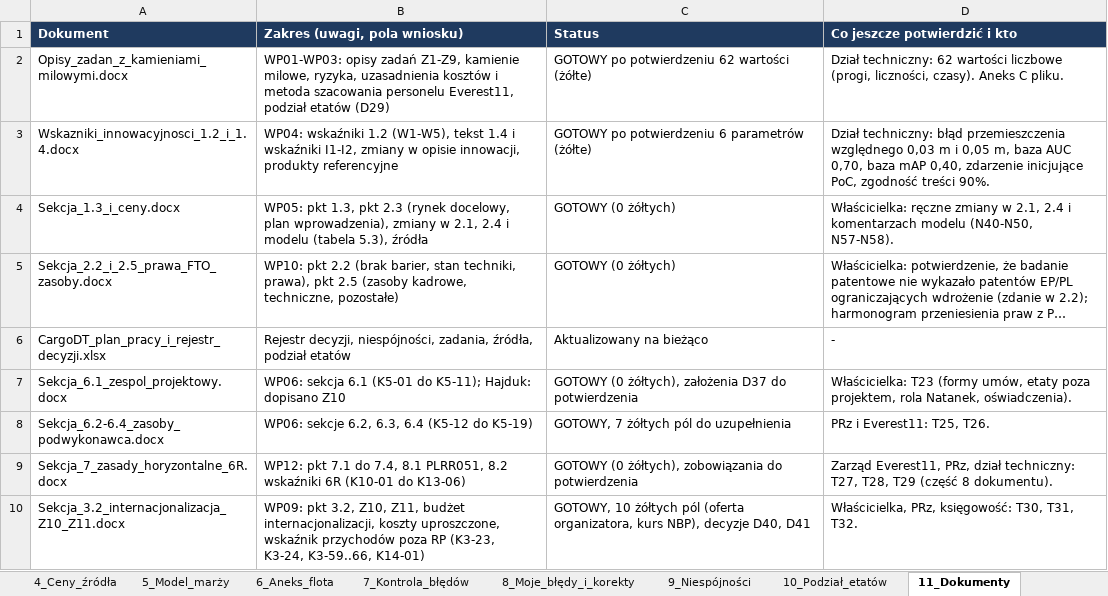
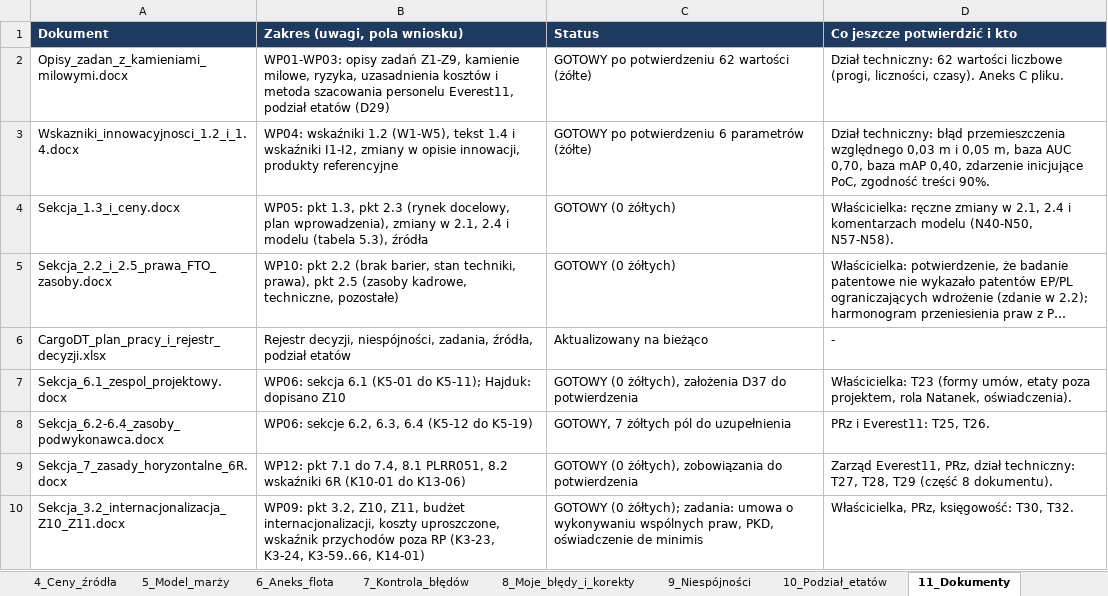
Before and after one commit to retajczyke/smart, an Excel workbook: CargoDT_plan_pracy_i_rejestr_decyzji.xlsx, sheet 11_Dokumenty, drawn as a sheet; long unchanged cells end in …; values as stored, in another font and other column widths than the file's, no borders; the diff names each change by its address in the sheet, - before the commit and + after, or states it on an @@ line.

```diff
--- a/CargoDT_plan_pracy_i_rejestr_decyzji.xlsx (sheet 11_Dokumenty)
+++ b/CargoDT_plan_pracy_i_rejestr_decyzji.xlsx (sheet 11_Dokumenty)
-C10 (Status): GOTOWY, 10 żółtych pól (oferta organizatora, kurs NBP), decyzje D40, D41
+C10 (Status): GOTOWY (0 żółtych); zadania: umowa o wykonywaniu wspólnych praw, PKD, oświadczenie de minimis
-D10 (Co jeszcze potwierdzić i kto): Właścicielka, PRz, księgowość: T30, T31, T32.
+D10 (Co jeszcze potwierdzić i kto): Właścicielka, PRz, księgowość: T30, T32.
```
Also changed, not shown: sheet 2_Do_zrobienia, sheet 1_Decyzje, sheet 9_Niespójności, sheet 3_Pakiety_pól, 1 other file.
